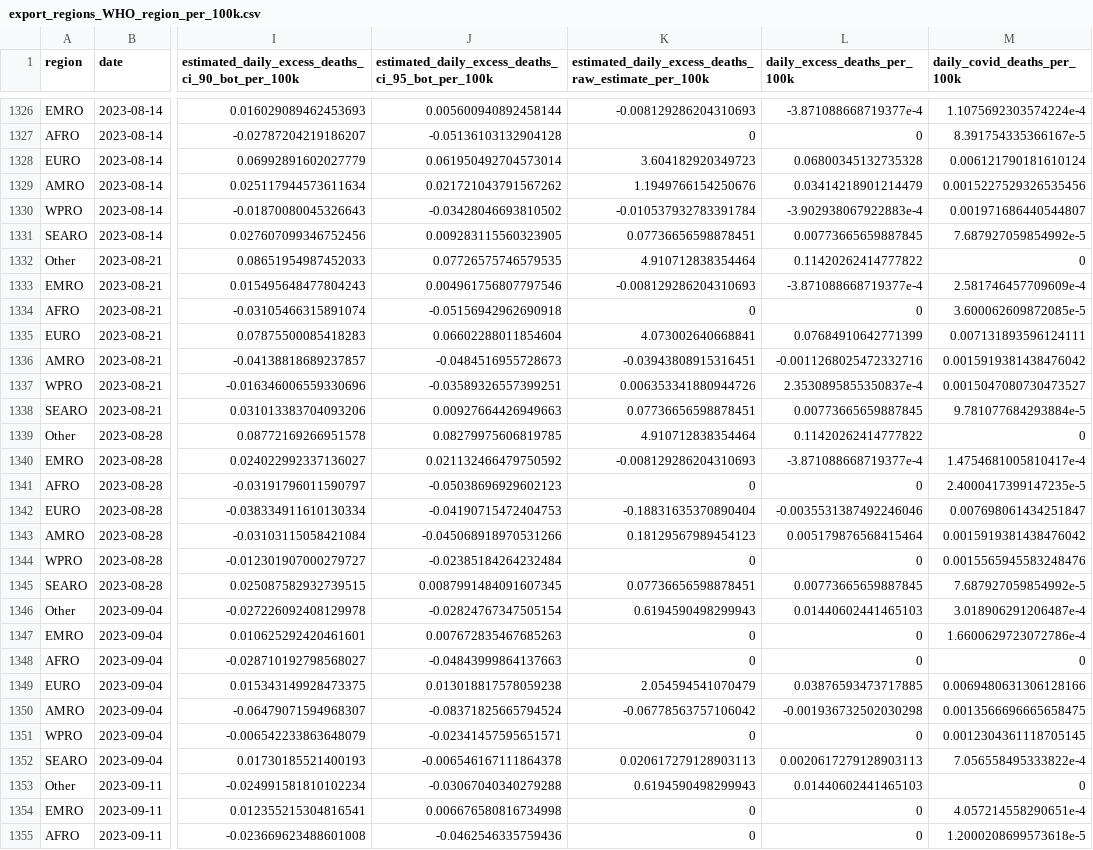
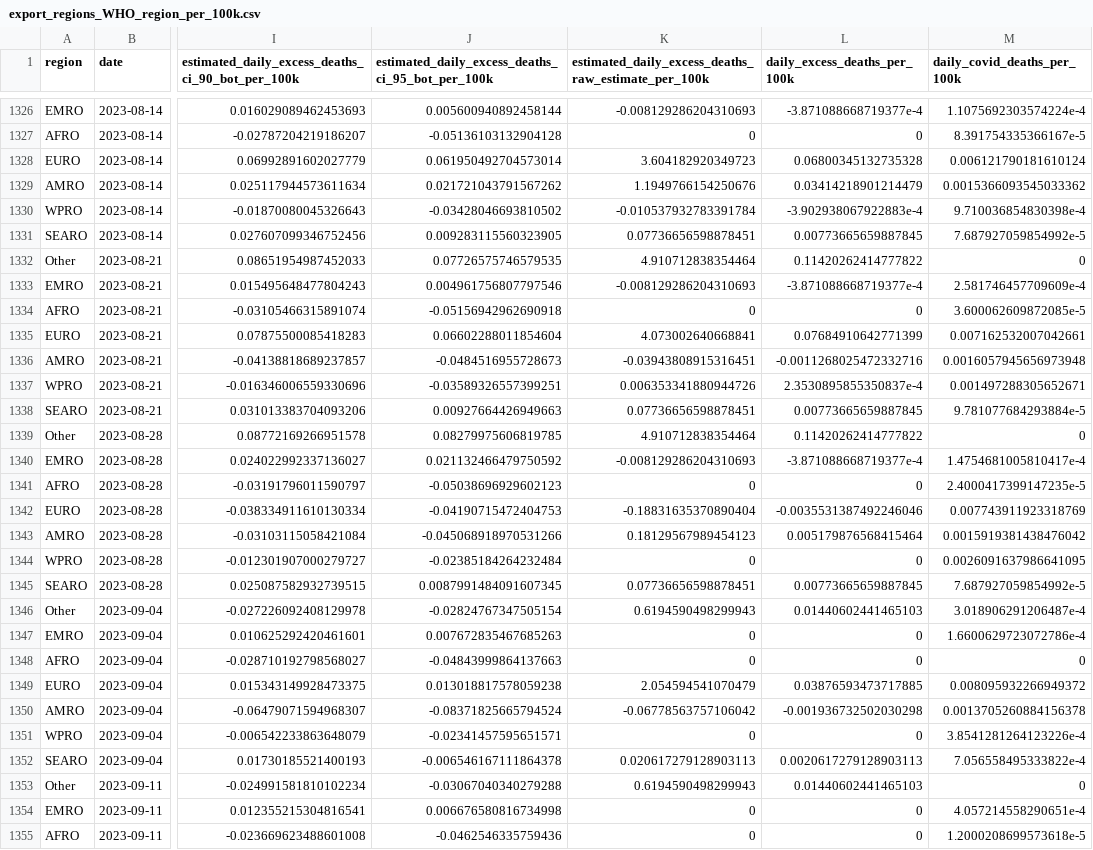
Before and after one commit to PaulMainwood/covid-19-the-economist-global-excess-deaths-model, a CSV file: output-data/output-by-alternative-regions/export_regions_WHO_region_per_100k.csv, drawn as a sheet; only a part is shown, gaps mark what is left out; the diff covers the shown part only; the diff names each change by its address in the sheet, - before the commit and + after, or states it on an @@ line.

```diff
--- a/output-data/output-by-alternative-regions/export_regions_WHO_region_per_100k.csv
+++ b/output-data/output-by-alternative-regions/export_regions_WHO_region_per_100k.csv
-M1329 (daily_covid_deaths_per_100k): 0.0015227529326535456
+M1329 (daily_covid_deaths_per_100k): 0.0015366093545033362
-M1330 (daily_covid_deaths_per_100k): 0.001971686440544807
+M1330 (daily_covid_deaths_per_100k): 9.710036854830398e-4
-M1335 (daily_covid_deaths_per_100k): 0.007131893596124111
+M1335 (daily_covid_deaths_per_100k): 0.007162532007042661
-M1336 (daily_covid_deaths_per_100k): 0.0015919381438476042
+M1336 (daily_covid_deaths_per_100k): 0.0016057945656973948
-M1337 (daily_covid_deaths_per_100k): 0.0015047080730473527
+M1337 (daily_covid_deaths_per_100k): 0.001497288305652671
-M1342 (daily_covid_deaths_per_100k): 0.007698061434251847
+M1342 (daily_covid_deaths_per_100k): 0.007743911923318769
-M1344 (daily_covid_deaths_per_100k): 0.0015565945583248476
+M1344 (daily_covid_deaths_per_100k): 0.0026091637986641095
-M1349 (daily_covid_deaths_per_100k): 0.0069480631306128166
+M1349 (daily_covid_deaths_per_100k): 0.008095932266949372
-M1350 (daily_covid_deaths_per_100k): 0.0013566696665658475
+M1350 (daily_covid_deaths_per_100k): 0.0013705260884156378
-M1351 (daily_covid_deaths_per_100k): 0.0012304361118705145
+M1351 (daily_covid_deaths_per_100k): 3.8541281264123226e-4
```
Also changed, not shown: 70 edited cells elsewhere in this file, output-data/output-by-alternative-regions/export_regions_WHO_region.csv, output-data/output-by-alternative-regions/export_regions_un_subregion_per_100k.csv, 57 other files.
